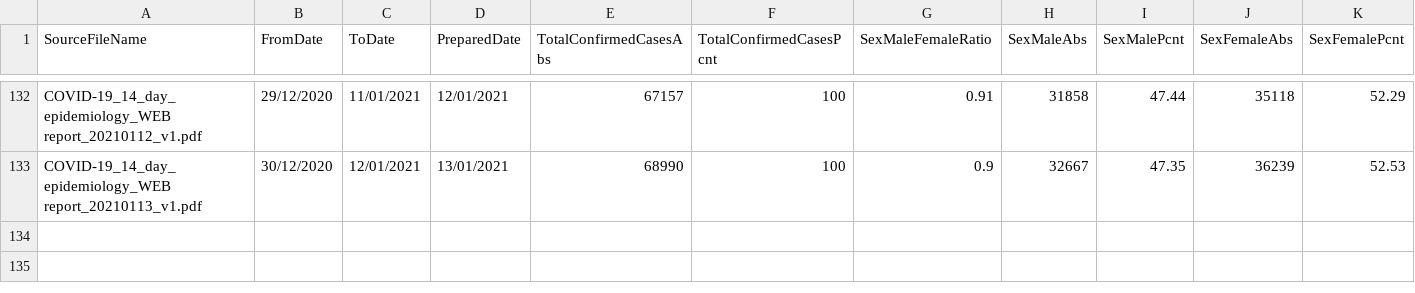
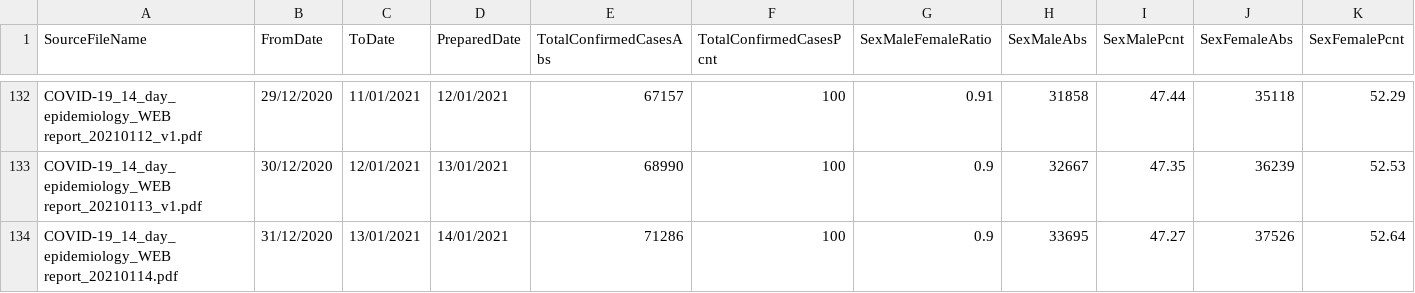
Before and after one commit to CatsAgainstCovid/IrelandCovidData, a CSV file: Outputs/DailyEpidemiology/Days.csv, drawn as a sheet; only a part is shown, gaps mark what is left out; rows hold the shown columns only; the diff names each change by its address in the sheet, - before the commit and + after, or states it on an @@ line.

```diff
--- a/Outputs/DailyEpidemiology/Days.csv
+++ b/Outputs/DailyEpidemiology/Days.csv
+row 134: COVID-19_14_day_epidemiology_WEB report_20210114.pdf | 31/12/2020 | 13/01/2021 | 14/01/2021 | 71286 | 100 | 0.9 | 33695 | 47.27 | 37526 | 52.64
```
Also changed, not shown: 3 other files.
